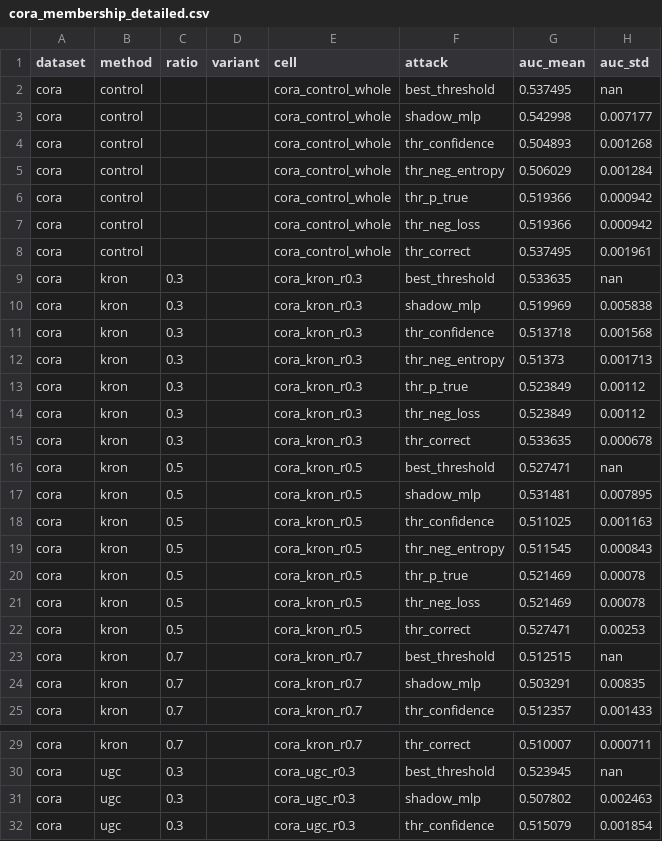
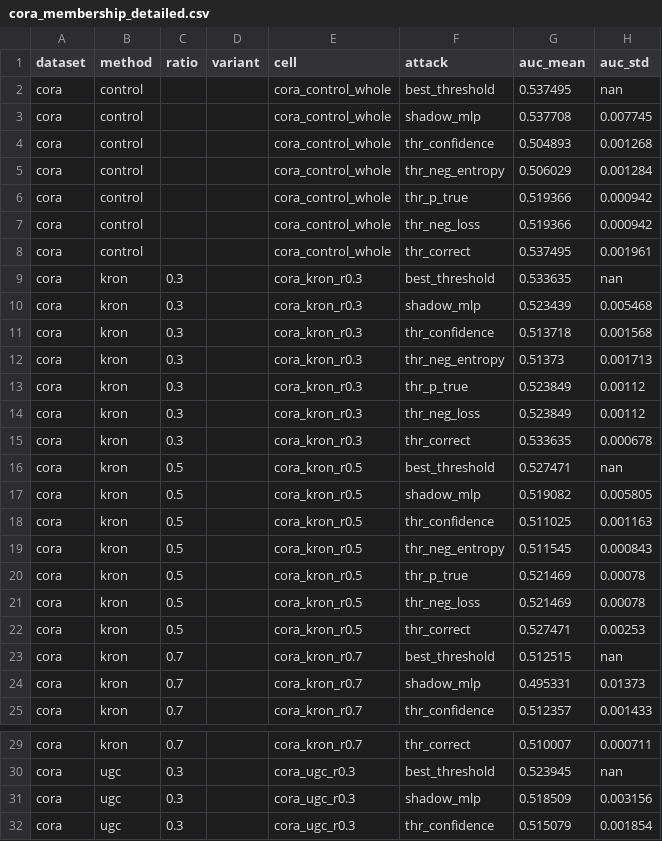
Before and after one commit to baymaxbyte/gnn-attacks-benchmarking, a CSV file: Membership Attack/results/cora_membership_detailed.csv, drawn as a sheet; only a part is shown, gaps mark what is left out; the diff covers the shown part only.

```diff
--- a/Membership Attack/results/cora_membership_detailed.csv
+++ b/Membership Attack/results/cora_membership_detailed.csv
@@ -2,3 +2,3 @@ dataset,method,ratio,variant,cell,attack,auc_mean,auc_std
 cora,control,,,cora_control_whole,best_threshold,0.537495,nan
-cora,control,,,cora_control_whole,shadow_mlp,0.542998,0.007177
+cora,control,,,cora_control_whole,shadow_mlp,0.537708,0.007745
 cora,control,,,cora_control_whole,thr_confidence,0.504893,0.001268
@@ -9,3 +9,3 @@ cora,control,,,cora_control_whole,thr_correct,0.537495,0.001961
 cora,kron,0.3,,cora_kron_r0.3,best_threshold,0.533635,nan
-cora,kron,0.3,,cora_kron_r0.3,shadow_mlp,0.519969,0.005838
+cora,kron,0.3,,cora_kron_r0.3,shadow_mlp,0.523439,0.005468
 cora,kron,0.3,,cora_kron_r0.3,thr_confidence,0.513718,0.001568
@@ -16,3 +16,3 @@ cora,kron,0.3,,cora_kron_r0.3,thr_correct,0.533635,0.000678
 cora,kron,0.5,,cora_kron_r0.5,best_threshold,0.527471,nan
-cora,kron,0.5,,cora_kron_r0.5,shadow_mlp,0.531481,0.007895
+cora,kron,0.5,,cora_kron_r0.5,shadow_mlp,0.519082,0.005805
 cora,kron,0.5,,cora_kron_r0.5,thr_confidence,0.511025,0.001163
@@ -23,3 +23,3 @@ cora,kron,0.5,,cora_kron_r0.5,thr_correct,0.527471,0.00253
 cora,kron,0.7,,cora_kron_r0.7,best_threshold,0.512515,nan
-cora,kron,0.7,,cora_kron_r0.7,shadow_mlp,0.503291,0.00835
+cora,kron,0.7,,cora_kron_r0.7,shadow_mlp,0.495331,0.01373
 cora,kron,0.7,,cora_kron_r0.7,thr_confidence,0.512357,0.001433
@@ -30,3 +30,3 @@ cora,kron,0.7,,cora_kron_r0.7,thr_correct,0.510007,0.000711
 cora,ugc,0.3,,cora_ugc_r0.3,best_threshold,0.523945,nan
-cora,ugc,0.3,,cora_ugc_r0.3,shadow_mlp,0.507802,0.002463
+cora,ugc,0.3,,cora_ugc_r0.3,shadow_mlp,0.518509,0.003156
 cora,ugc,0.3,,cora_ugc_r0.3,thr_confidence,0.515079,0.001854
```
Also changed, not shown: 28 edited cells elsewhere in this file, Membership Attack/results/citeseer_membership_detailed.csv, Membership Attack/results/citeseer_membership_shadow_compare.csv, 49 other files.
